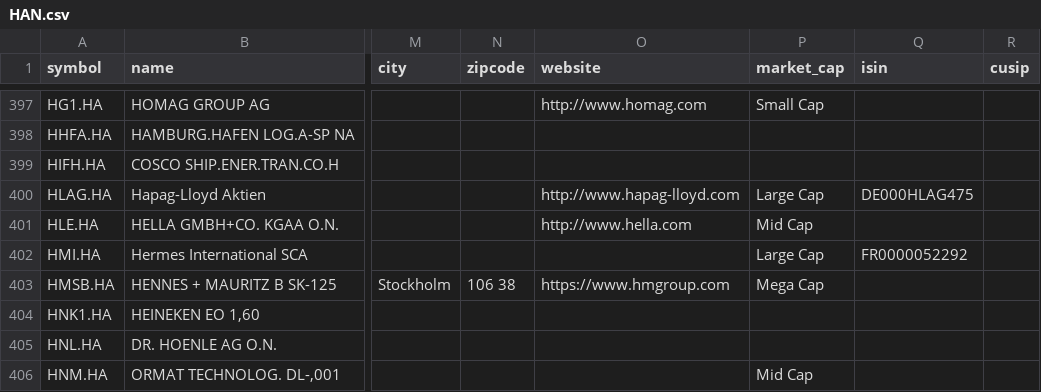
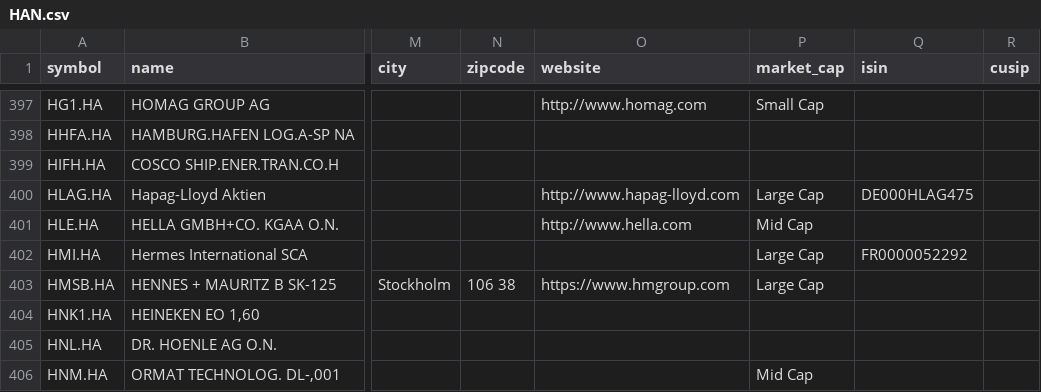
Before and after one commit to JerBouma/FinanceDatabase, a CSV file: database/equities/HAN.csv, drawn as a sheet; only a part is shown, gaps mark what is left out; the diff names each change by its address in the sheet, - before the commit and + after, or states it on an @@ line.

Commit message:
Correct Mega Cap tiers that current market caps contradict
Every Mega Cap company was checked against its main listing's market
cap. Meituan (USD 55B), China Merchants Bank (163B), H&M, Barclays, Bank
Negara Indonesia, TMBThanachart and Bank Maybank Indonesia (0.8B) were
Mega Cap on some listings; they get their actual tier. Reelcause (an
OTC shell with an implausible reported market cap) and Berlin's DIS
row named DVS Technology (which carried Disney's tier) are cleared.

```diff
--- a/database/equities/HAN.csv
+++ b/database/equities/HAN.csv
-P403 (market_cap): Mega Cap
+P403 (market_cap): Large Cap
```
Also changed, not shown: 8 other files.
